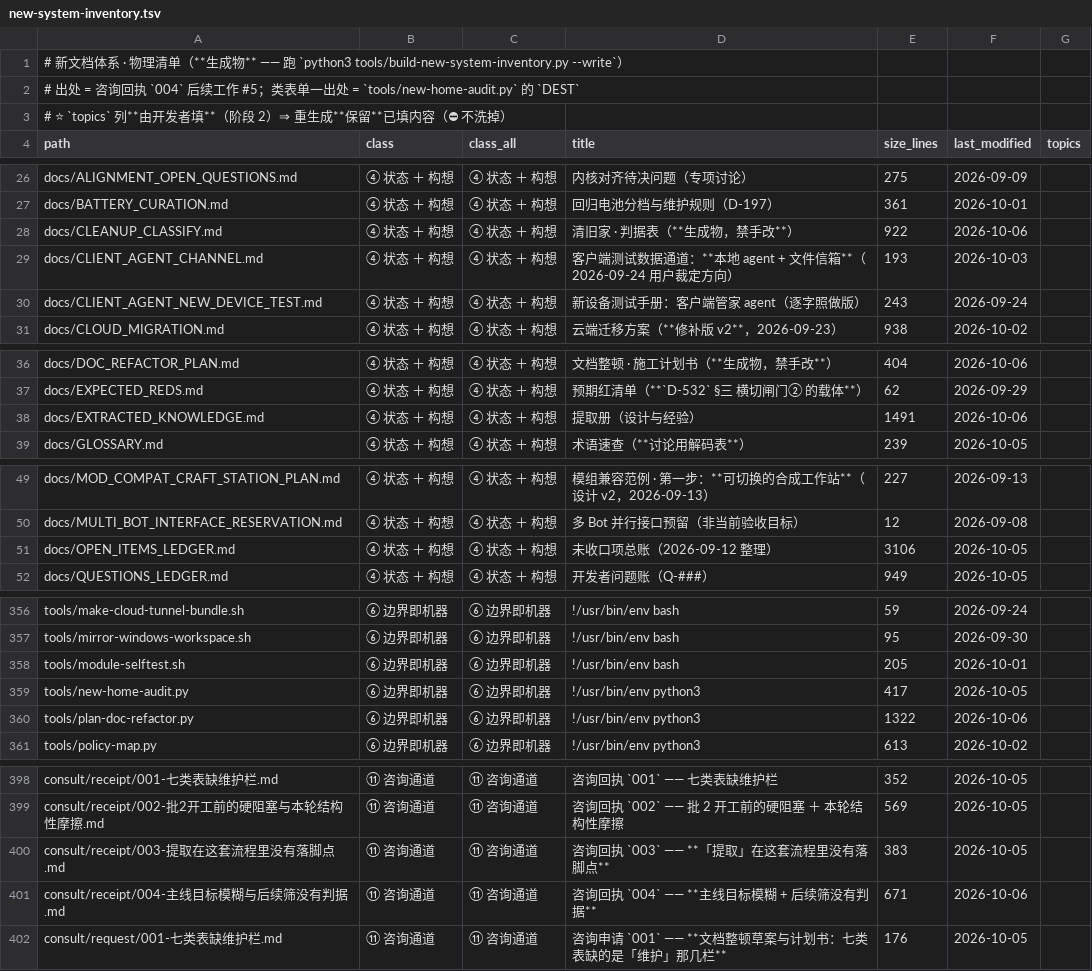
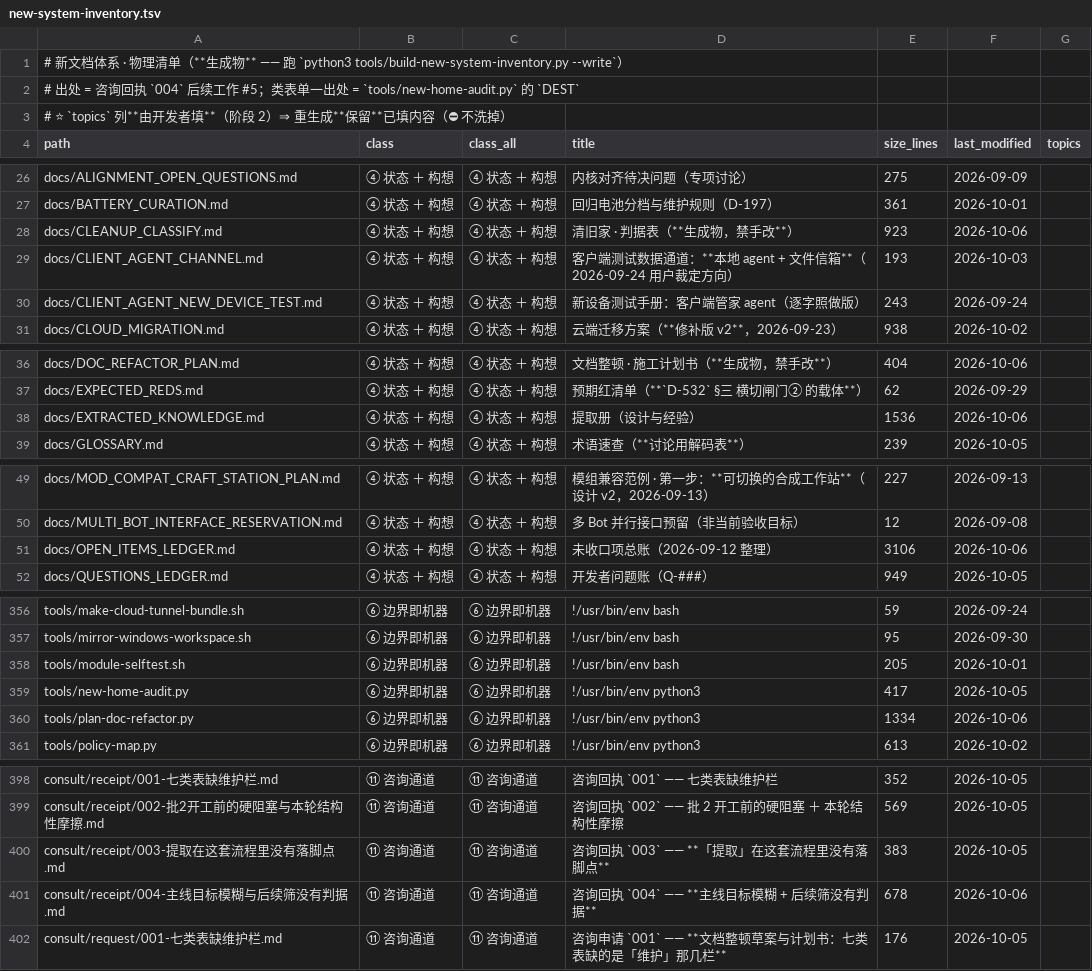
Before and after one commit to dddgn486/Alice-mcbot, a TSV file: tools/new-system-inventory.tsv, drawn as a sheet; only a part is shown, gaps mark what is left out.

```diff
--- a/tools/new-system-inventory.tsv
+++ b/tools/new-system-inventory.tsv
@@ -27,3 +27,3 @@ docs/ALIGNMENT_OPEN_QUESTIONS.md	④ 状态 ＋ 构想	④ 状态 ＋ 构想	内
 docs/BATTERY_CURATION.md	④ 状态 ＋ 构想	④ 状态 ＋ 构想	回归电池分档与维护规则（D-197）	361	2026-10-01	
-docs/CLEANUP_CLASSIFY.md	④ 状态 ＋ 构想	④ 状态 ＋ 构想	清旧家 · 判据表（**生成物，禁手改**）	922	2026-10-06	
+docs/CLEANUP_CLASSIFY.md	④ 状态 ＋ 构想	④ 状态 ＋ 构想	清旧家 · 判据表（**生成物，禁手改**）	923	2026-10-06	
 docs/CLIENT_AGENT_CHANNEL.md	④ 状态 ＋ 构想	④ 状态 ＋ 构想	客户端测试数据通道：**本地 agent + 文件信箱**（2026-09-24 用户裁定方向）	193	2026-10-03	
@@ -37,3 +37,3 @@ docs/DOC_REFACTOR_PLAN.md	④ 状态 ＋ 构想	④ 状态 ＋ 构想	文档整
 docs/EXPECTED_REDS.md	④ 状态 ＋ 构想	④ 状态 ＋ 构想	预期红清单（**`D-532` §三 横切闸门② 的载体**）	62	2026-09-29	
-docs/EXTRACTED_KNOWLEDGE.md	④ 状态 ＋ 构想	④ 状态 ＋ 构想	提取册（设计与经验）	1491	2026-10-06	
+docs/EXTRACTED_KNOWLEDGE.md	④ 状态 ＋ 构想	④ 状态 ＋ 构想	提取册（设计与经验）	1536	2026-10-06	
 docs/GLOSSARY.md	④ 状态 ＋ 构想	④ 状态 ＋ 构想	术语速查（**讨论用解码表**）	239	2026-10-05	
@@ -50,3 +50,3 @@ docs/MOD_COMPAT_CRAFT_STATION_PLAN.md	④ 状态 ＋ 构想	④ 状态 ＋ 构
 docs/MULTI_BOT_INTERFACE_RESERVATION.md	④ 状态 ＋ 构想	④ 状态 ＋ 构想	多 Bot 并行接口预留（非当前验收目标）	12	2026-09-08	
-docs/OPEN_ITEMS_LEDGER.md	④ 状态 ＋ 构想	④ 状态 ＋ 构想	未收口项总账（2026-09-12 整理）	3106	2026-10-05	
+docs/OPEN_ITEMS_LEDGER.md	④ 状态 ＋ 构想	④ 状态 ＋ 构想	未收口项总账（2026-09-12 整理）	3106	2026-10-06	
 docs/QUESTIONS_LEDGER.md	④ 状态 ＋ 构想	④ 状态 ＋ 构想	开发者问题账（Q-###）	949	2026-10-05	
@@ -359,3 +359,3 @@ tools/module-selftest.sh	⑥ 边界即机器	⑥ 边界即机器	!/usr/bin/env b
 tools/new-home-audit.py	⑥ 边界即机器	⑥ 边界即机器	!/usr/bin/env python3	417	2026-10-05	
-tools/plan-doc-refactor.py	⑥ 边界即机器	⑥ 边界即机器	!/usr/bin/env python3	1322	2026-10-06	
+tools/plan-doc-refactor.py	⑥ 边界即机器	⑥ 边界即机器	!/usr/bin/env python3	1334	2026-10-06	
 tools/policy-map.py	⑥ 边界即机器	⑥ 边界即机器	!/usr/bin/env python3	613	2026-10-02	
@@ -400,3 +400,3 @@ consult/receipt/002-批2开工前的硬阻塞与本轮结构性摩擦.md	⑪ 咨
 consult/receipt/003-提取在这套流程里没有落脚点.md	⑪ 咨询通道	⑪ 咨询通道	咨询回执 `003` —— **「提取」在这套流程里没有落脚点**	383	2026-10-05	
-consult/receipt/004-主线目标模糊与后续筛没有判据.md	⑪ 咨询通道	⑪ 咨询通道	咨询回执 `004` —— **主线目标模糊 + 后续筛没有判据**	671	2026-10-06	
+consult/receipt/004-主线目标模糊与后续筛没有判据.md	⑪ 咨询通道	⑪ 咨询通道	咨询回执 `004` —— **主线目标模糊 + 后续筛没有判据**	678	2026-10-06	
 consult/request/001-七类表缺维护栏.md	⑪ 咨询通道	⑪ 咨询通道	咨询申请 `001` —— **文档整顿草案与计划书：七类表缺的是「维护」那几栏**	176	2026-10-05	
```
Also changed, not shown: 7 other files.
